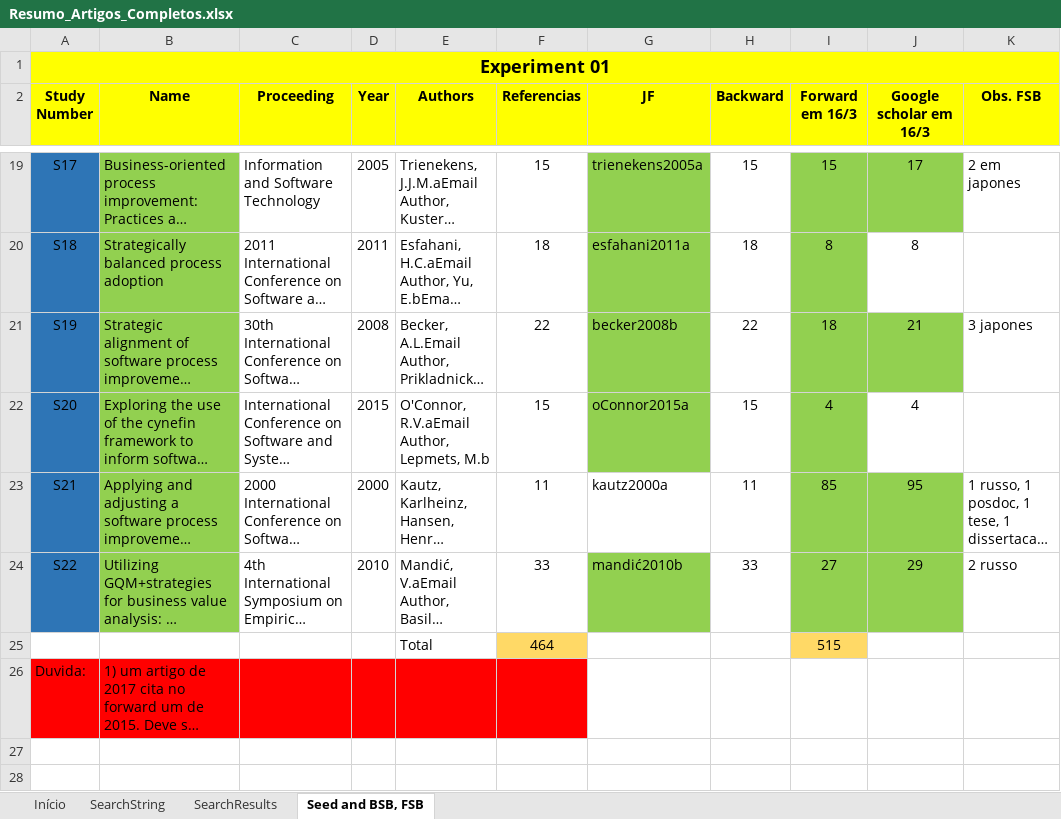
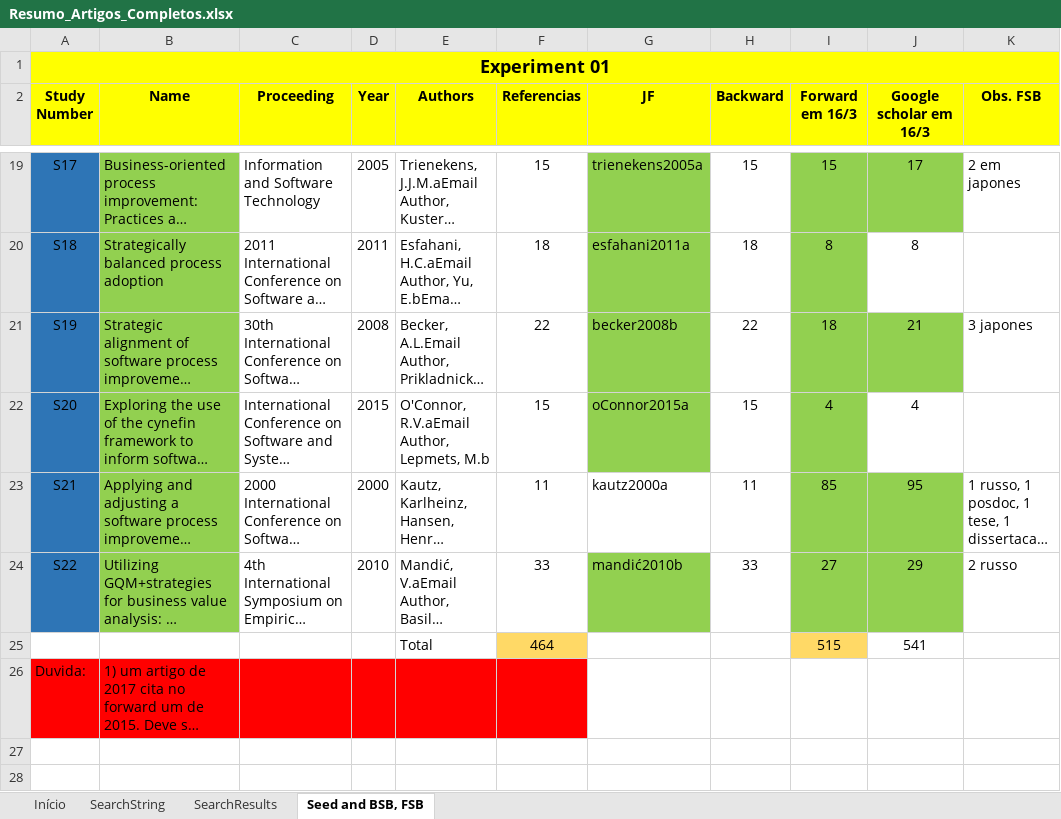
Before and after one commit to gems-uff/hybrid-strategies, an Excel workbook: Experiment01_Resumo/Resumo_Artigos_Completos.xlsx, sheet Seed and BSB, FSB, drawn as a sheet; only a part is shown, gaps mark what is left out; long unchanged cells end in …; values as stored, in another font and other column widths than the file's, no borders; the diff names each change by its address in the sheet, - before the commit and + after, or states it on an @@ line.

```diff
--- a/Experiment01_Resumo/Resumo_Artigos_Completos.xlsx (sheet Seed and BSB, FSB)
+++ b/Experiment01_Resumo/Resumo_Artigos_Completos.xlsx (sheet Seed and BSB, FSB)
-J25 (Google scholar em 16/3): (empty)
+J25 (Google scholar em 16/3): 541
```
Also changed, not shown: 7 other files.
